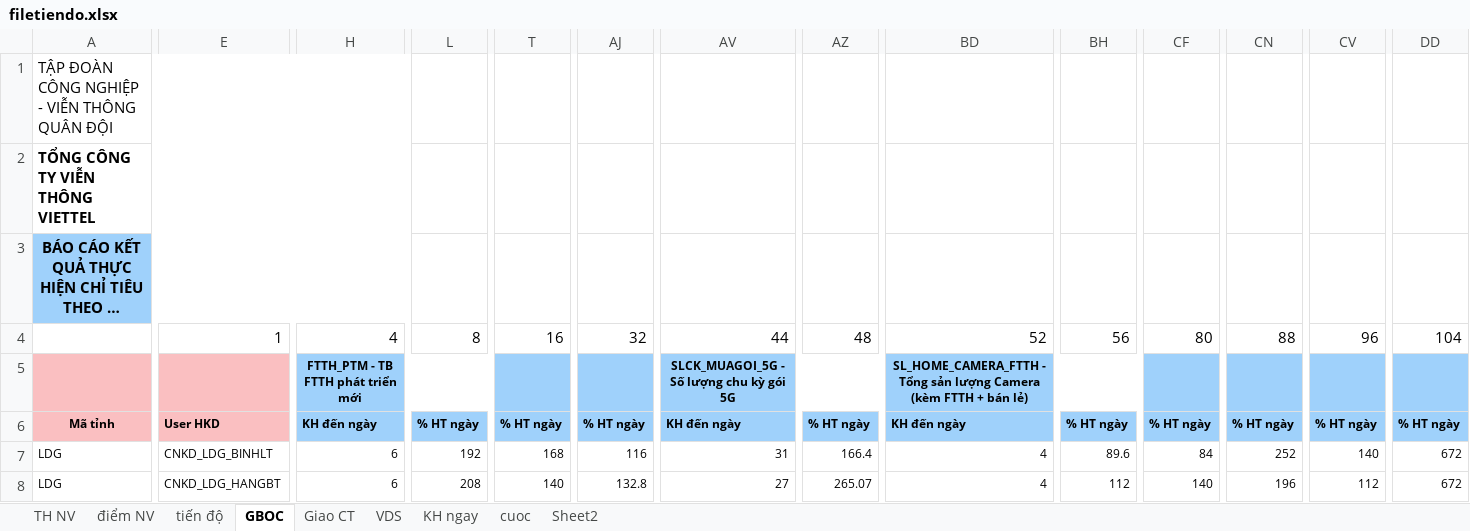
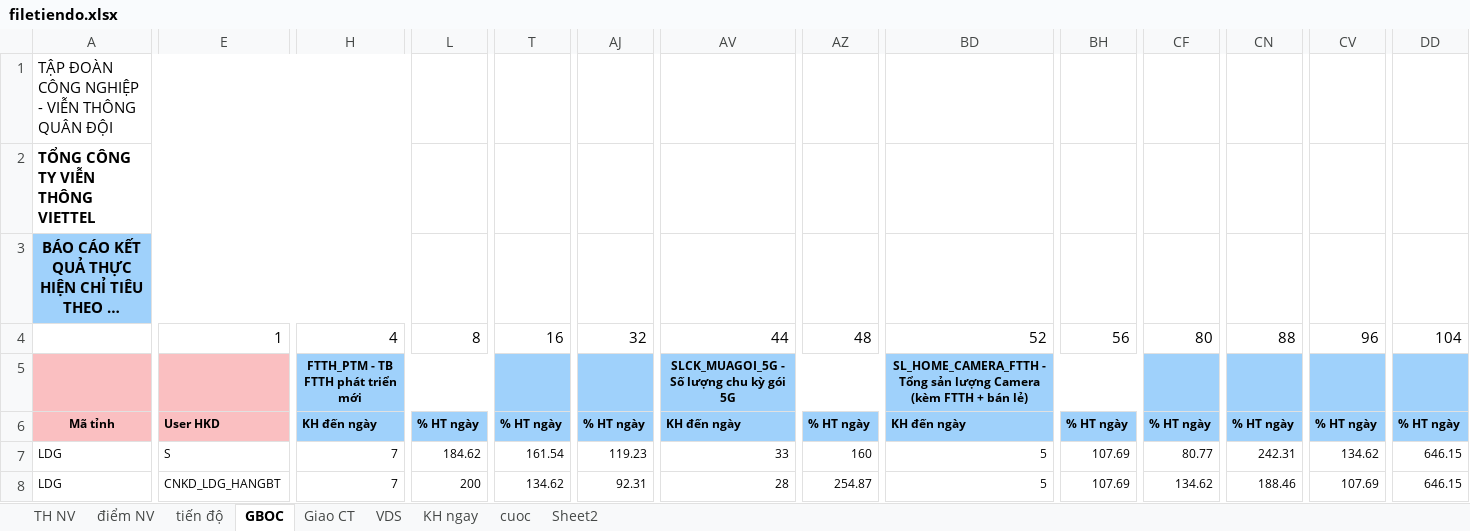
Before and after one commit to iwkay2612-vietdq9/KPI, an Excel workbook: filetiendo.xlsx, sheet GBOC, drawn as a sheet; only a part is shown, gaps mark what is left out; long unchanged cells end in …; values as stored, in another font and other column widths than the file's, no borders; the diff covers the shown part only; the diff names each change by its address in the sheet, - before the commit and + after, or states it on an @@ line.

```diff
--- a/filetiendo.xlsx (sheet GBOC)
+++ b/filetiendo.xlsx (sheet GBOC)
-E7: CNKD_LDG_BINHLT
+E7: S
-H7:H8: 6
+H7:H8: 7
-L7: 192
+L7: 184.62
-T7: 168
+T7: 161.54
-AJ7: 116
+AJ7: 119.23
-AV7: 31
+AV7: 33
-AZ7: 166.4
+AZ7: 160
-BD7:BD8: 4
+BD7:BD8: 5
-BH7: 89.6
+BH7: 107.69
-CF7: 84
+CF7: 80.77
-CN7: 252
+CN7: 242.31
-CV7: 140
+CV7: 134.62
-DD7:DD8: 672
+DD7:DD8: 646.15
-L8: 208
+L8: 200
-T8: 140
+T8: 134.62
-AJ8: 132.8
+AJ8: 92.31
-AV8: 27
+AV8: 28
-AZ8: 265.07
+AZ8: 254.87
-BH8: 112
+BH8: 107.69
-CF8: 140
+CF8: 134.62
-CN8: 196
+CN8: 188.46
-CV8: 112
+CV8: 107.69
```
Also changed, not shown: 403 edited cells elsewhere in this sheet, sheet cuoc, sheet TH NV, sheet tiến độ, sheet điểm NV, hidden cells.
